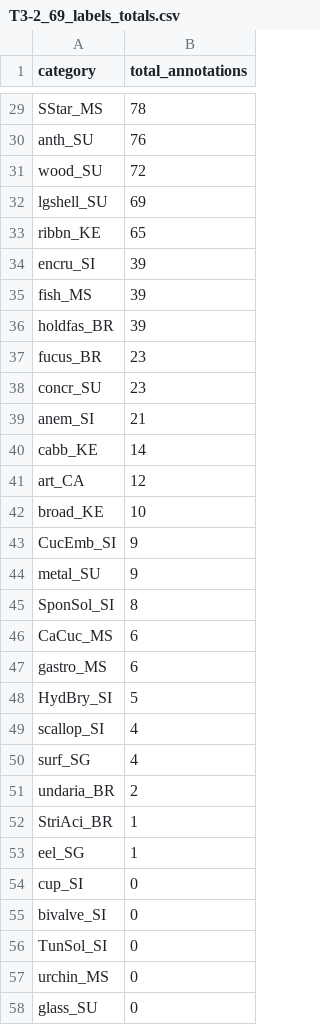
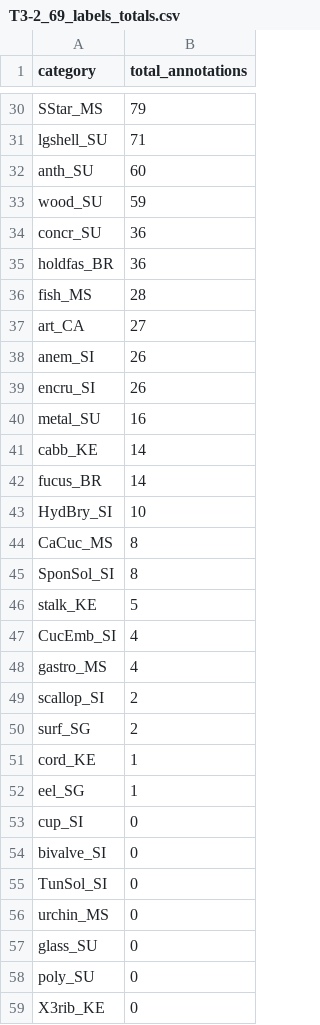
Before and after one commit to Seattle-Aquarium/CCR_benthic_analyses, a CSV file: data_output/69_labels/label_totals/T3-2_69_labels_totals.csv, drawn as a sheet; only a part is shown, gaps mark what is left out; the shorter side is filled out with more unchanged rows; the diff covers the shown part only.

```diff
--- a/data_output/69_labels/label_totals/T3-2_69_labels_totals.csv
+++ b/data_output/69_labels/label_totals/T3-2_69_labels_totals.csv
@@ -29,25 +30,23 @@
-"SStar_MS",78
-"anth_SU",76
-"wood_SU",72
-"lgshell_SU",69
-"ribbn_KE",65
-"encru_SI",39
-"fish_MS",39
-"holdfas_BR",39
-"fucus_BR",23
-"concr_SU",23
-"anem_SI",21
+"SStar_MS",79
+"lgshell_SU",71
+"anth_SU",60
+"wood_SU",59
+"concr_SU",36
+"holdfas_BR",36
+"fish_MS",28
+"art_CA",27
+"anem_SI",26
+"encru_SI",26
+"metal_SU",16
 "cabb_KE",14
-"art_CA",12
-"broad_KE",10
-"CucEmb_SI",9
-"metal_SU",9
+"fucus_BR",14
+"HydBry_SI",10
+"CaCuc_MS",8
 "SponSol_SI",8
-"CaCuc_MS",6
-"gastro_MS",6
-"HydBry_SI",5
-"scallop_SI",4
-"surf_SG",4
-"undaria_BR",2
-"StriAci_BR",1
+"stalk_KE",5
+"CucEmb_SI",4
+"gastro_MS",4
+"scallop_SI",2
+"surf_SG",2
+"cord_KE",1
 "eel_SG",1
```
Also changed, not shown: 6 added rows, 4 removed rows and 24 edited cells elsewhere in this file, data_output/19_labels/label_totals/T3-2_19_labels_totals.csv, data_output/19_labels/label_totals/T3-3_19_labels_totals.csv, 11 other files.
